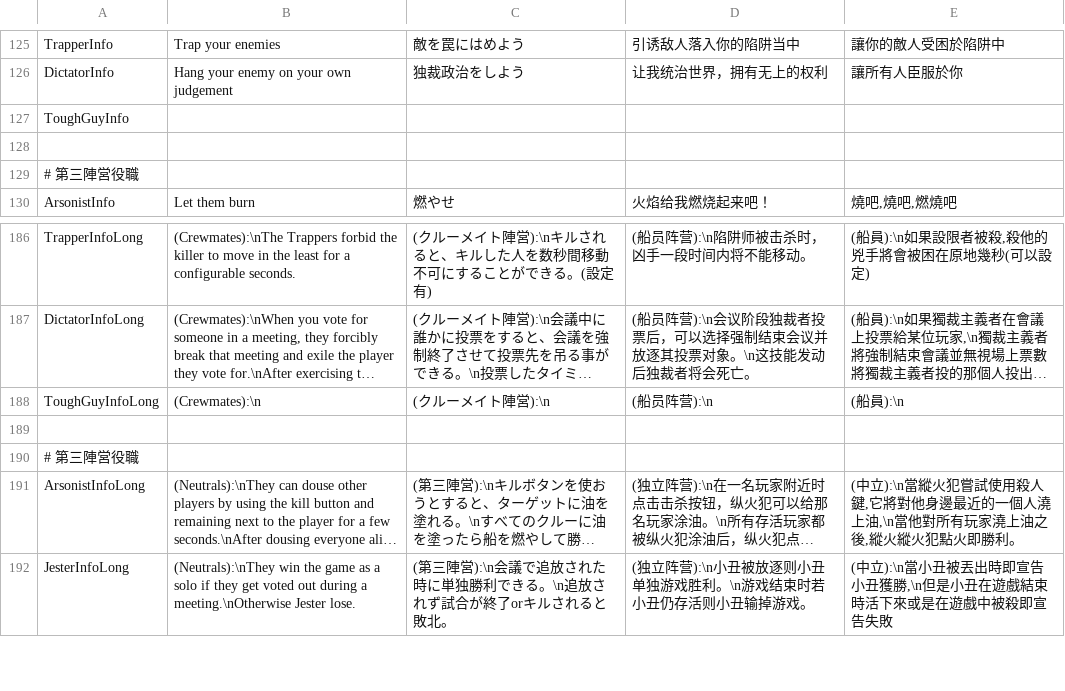
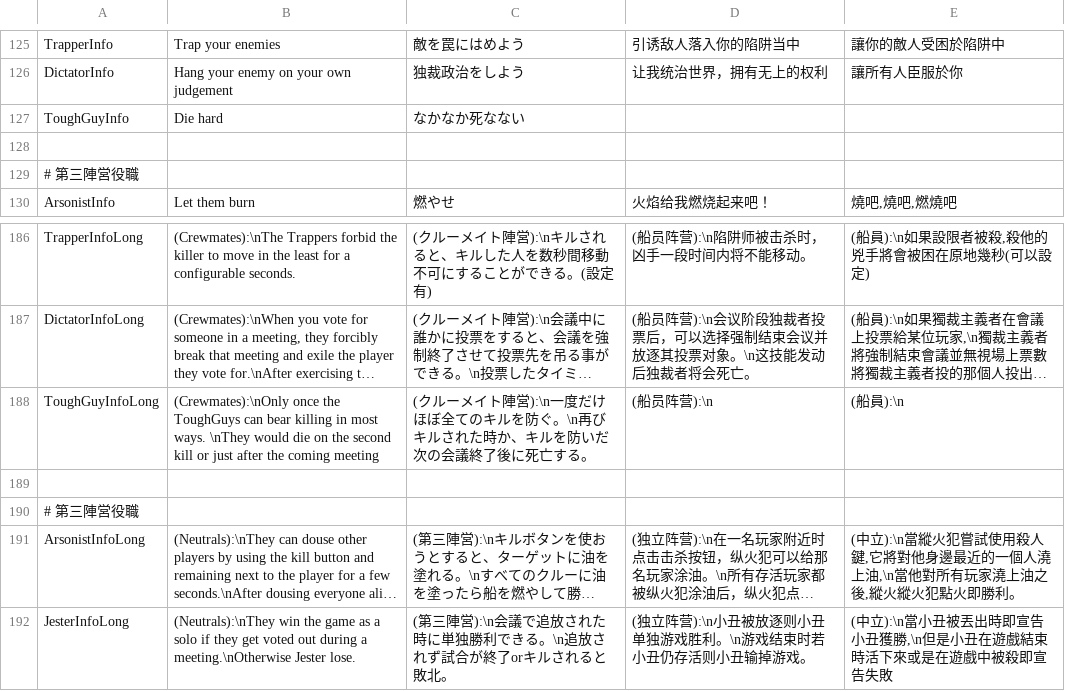
Before and after one commit to xyjx001/TownOfHost, a CSV file: Resources/string.csv, drawn as a sheet; only a part is shown, gaps mark what is left out; long unchanged cells end in …; removed rows and columns are numbered as before the commit, all else as after; the diff names each change by its address in the sheet, - before the commit and + after, or states it on an @@ line.

Commit message:
Info追加

```diff
--- a/Resources/string.csv
+++ b/Resources/string.csv
-row 127: ToughGuyInfo
+row 127: ToughGuyInfo | Die hard | なかなか死なない
-B188: (Crewmates):\n
+B188: (Crewmates):\nOnly once the ToughGuys can bear killing in most ways. \nThey would die on the second kill or just after the coming meeting
-C188: (クルーメイト陣営):\n
+C188: (クルーメイト陣営):\n一度だけほぼ全てのキルを防ぐ。\n再びキルされた時か、キルを防いだ次の会議終了後に死亡する。
```
